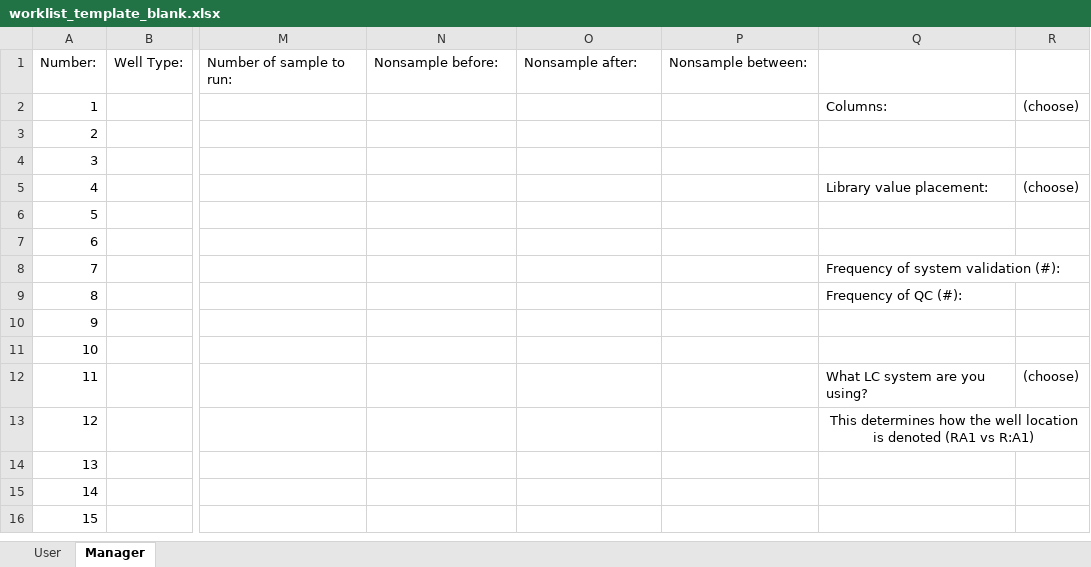
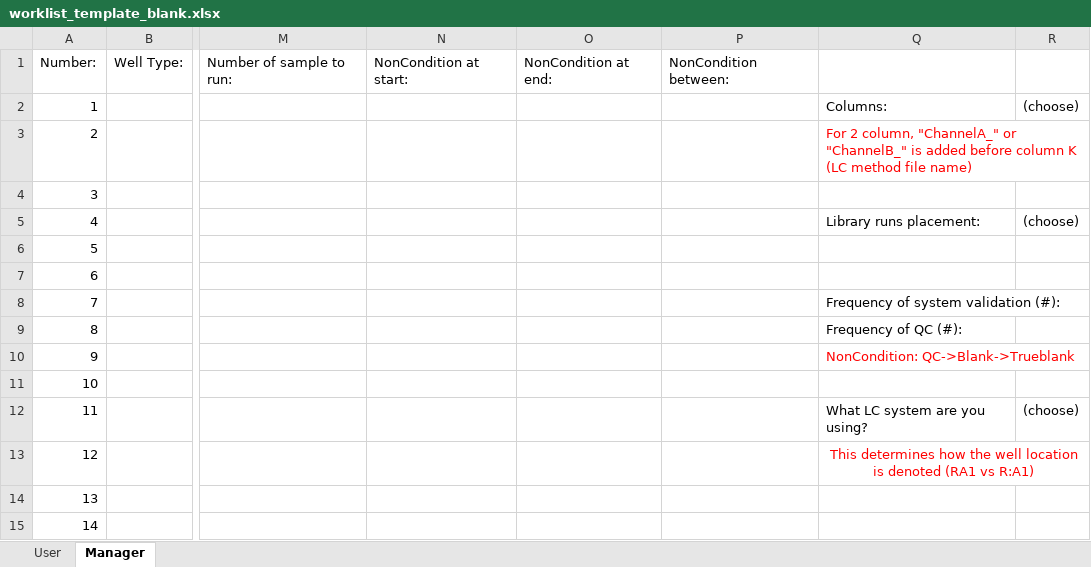
Before and after one commit to RTKlab-BYU/worklist_generation, an Excel workbook: metadata_capture/excel_utils/templates/worklist_template_blank.xlsx, sheet Manager, drawn as a sheet; only a part is shown, gaps mark what is left out; the shorter side is filled out with more unchanged rows; values as stored, in another font and other column widths than the file's, no borders; the diff names each change by its address in the sheet, - before the commit and + after, or states it on an @@ line.

```diff
--- a/metadata_capture/excel_utils/templates/worklist_template_blank.xlsx (sheet Manager)
+++ b/metadata_capture/excel_utils/templates/worklist_template_blank.xlsx (sheet Manager)
-N1: Nonsample before:
+N1: NonCondition at start:
-O1: Nonsample after:
+O1: NonCondition at end:
-P1: Nonsample between:
+P1: NonCondition between:
-Q3: (empty)
+Q3: For 2 column, "ChannelA_" or "ChannelB_" is added before column K (LC method file name)
-Q5: Library value placement:
+Q5: Library runs placement:
-Q10: (empty)
+Q10: NonCondition: QC->Blank->Trueblank
-Q13 text colour: black
+Q13 text colour: #FF0000
```
Also changed, not shown: sheet User, 15 other files.
